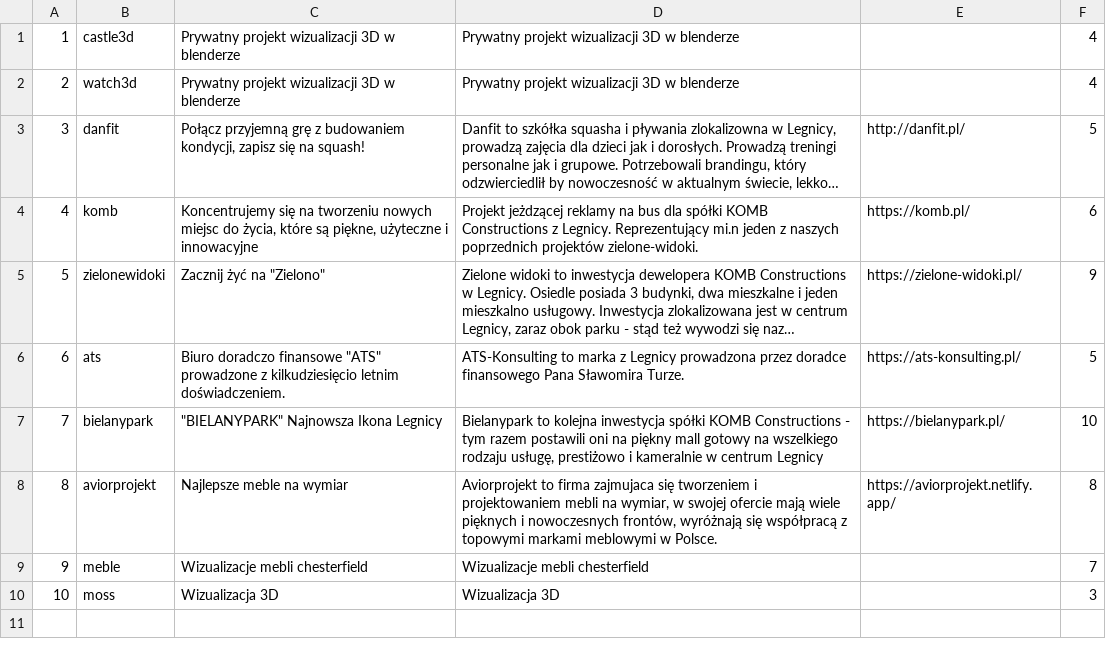
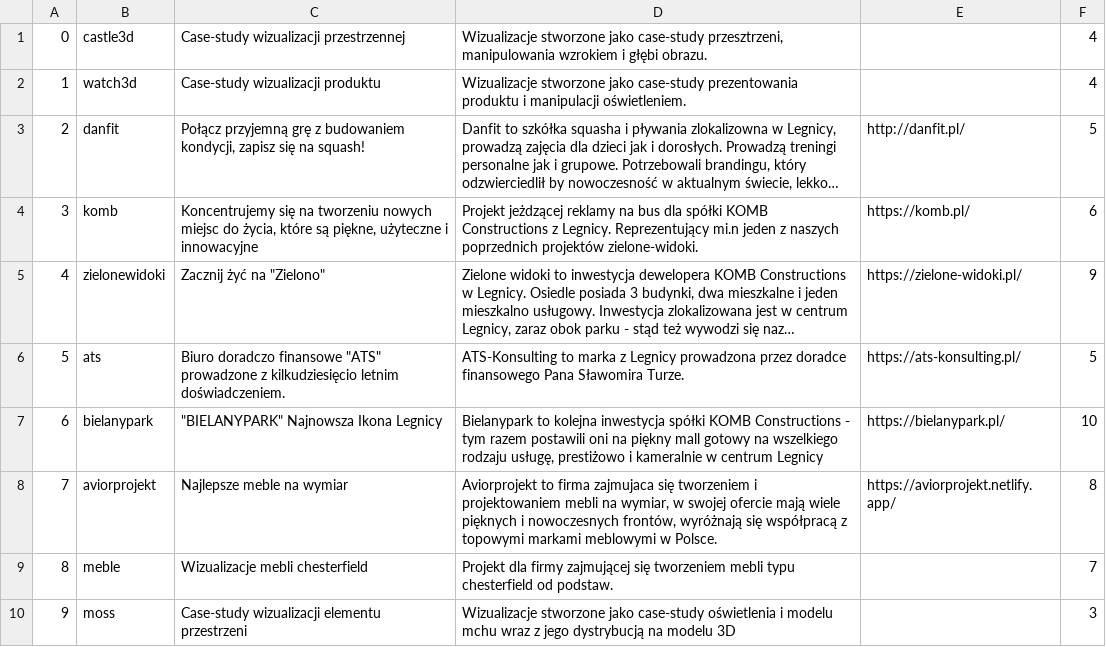
Before and after one commit to dencs08/buzon.studio, a CSV file: resources/csv/portfolio - Arkusz1.csv, drawn as a sheet; long unchanged cells end in …; the diff names each change by its address in the sheet, - before the commit and + after, or states it on an @@ line.

```diff
--- a/resources/csv/portfolio - Arkusz1.csv
+++ b/resources/csv/portfolio - Arkusz1.csv
@@ column A renumbered from row 1 down @@
-C1: Prywatny projekt wizualizacji 3D w blenderze
+C1: Case-study wizualizacji przestrzennej
-D1: Prywatny projekt wizualizacji 3D w blenderze
+D1: Wizualizacje stworzone jako case-study przesztrzeni, manipulowania wzrokiem i głębi obrazu.
-C2: Prywatny projekt wizualizacji 3D w blenderze
+C2: Case-study wizualizacji produktu
-D2: Prywatny projekt wizualizacji 3D w blenderze
+D2: Wizualizacje stworzone jako case-study prezentowania produktu i manipulacji oświetleniem.
-D9: Wizualizacje mebli chesterfield
+D9: Projekt dla firmy zajmującej się tworzeniem mebli typu chesterfield od podstaw.
-C10: Wizualizacja 3D
+C10: Case-study wizualizacji elementu przestrzeni
-D10: Wizualizacja 3D
+D10: Wizualizacje stworzone jako case-study oświetlenia i modelu mchu wraz z jego dystrybucją na modelu 3D
```
Also changed, not shown: resources/csv/project_categories - Arkusz1.csv, resources/csv/project_responsibilities - Arkusz1.csv.
